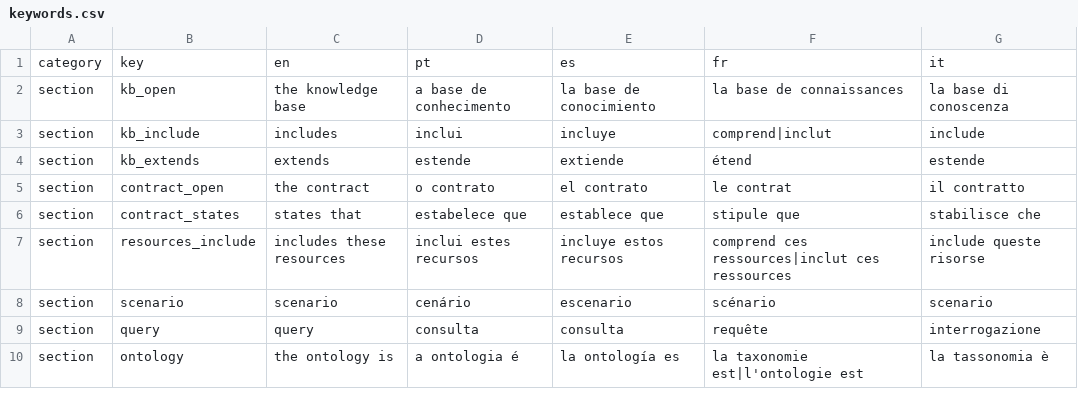
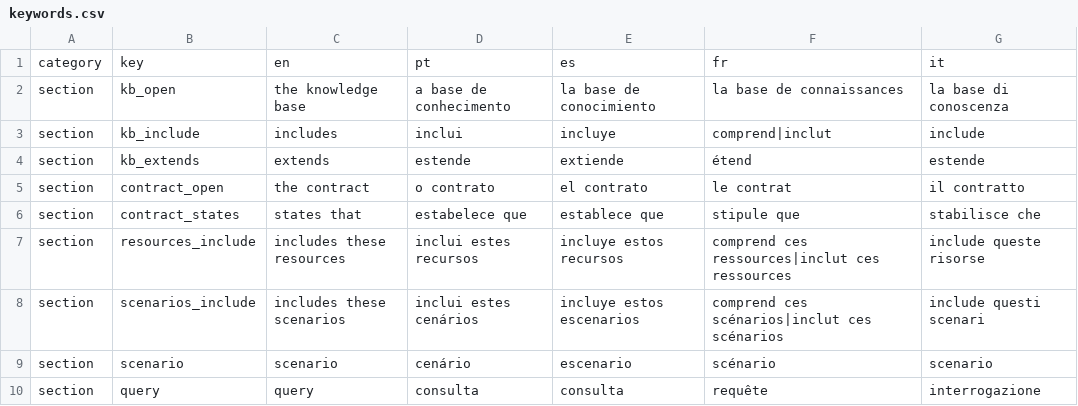
Before and after one commit to LogicalContractsOrg/LogicalEnglish2, a CSV file: i18n/keywords.csv, drawn as a sheet; only a part is shown; the shorter side is filled out with more unchanged rows.

```diff
--- a/i18n/keywords.csv
+++ b/i18n/keywords.csv
@@ -7,2 +7,3 @@ section,contract_states,states that,estabelece que,establece que,stipule que,sta
 section,resources_include,includes these resources,inclui estes recursos,incluye estos recursos,comprend ces ressources|inclut ces ressources,include queste risorse
+section,scenarios_include,includes these scenarios,inclui estes cenários,incluye estos escenarios,comprend ces scénarios|inclut ces scénarios,include questi scenari
 section,scenario,scenario,cenário,escenario,scénario,scenario
```
Also changed, not shown: i18n/messages.csv, 29 other files.
